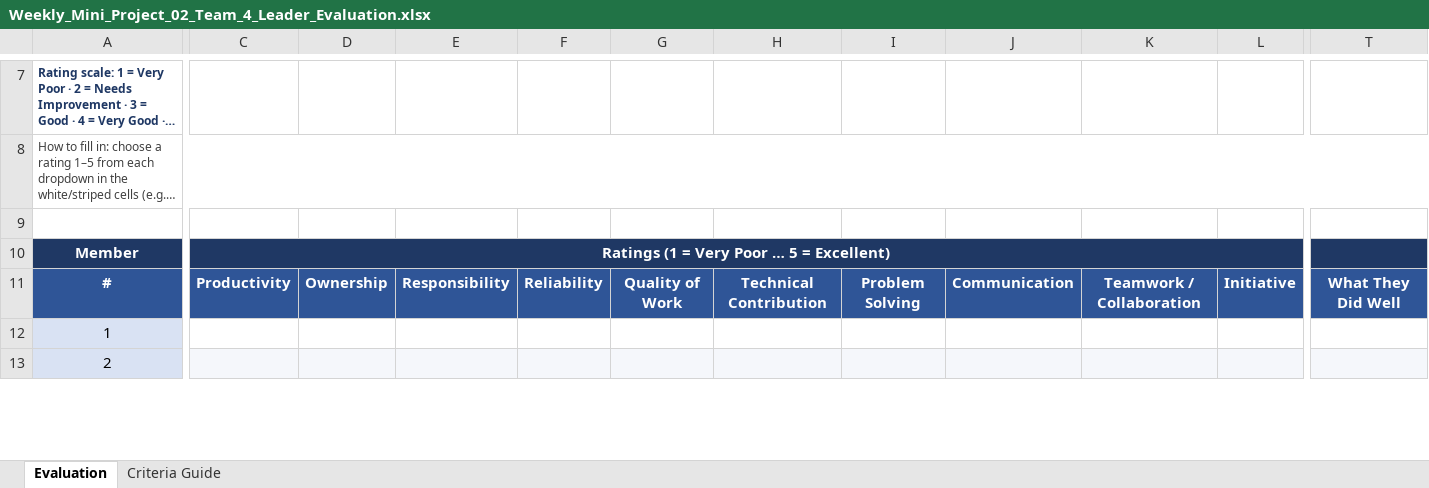
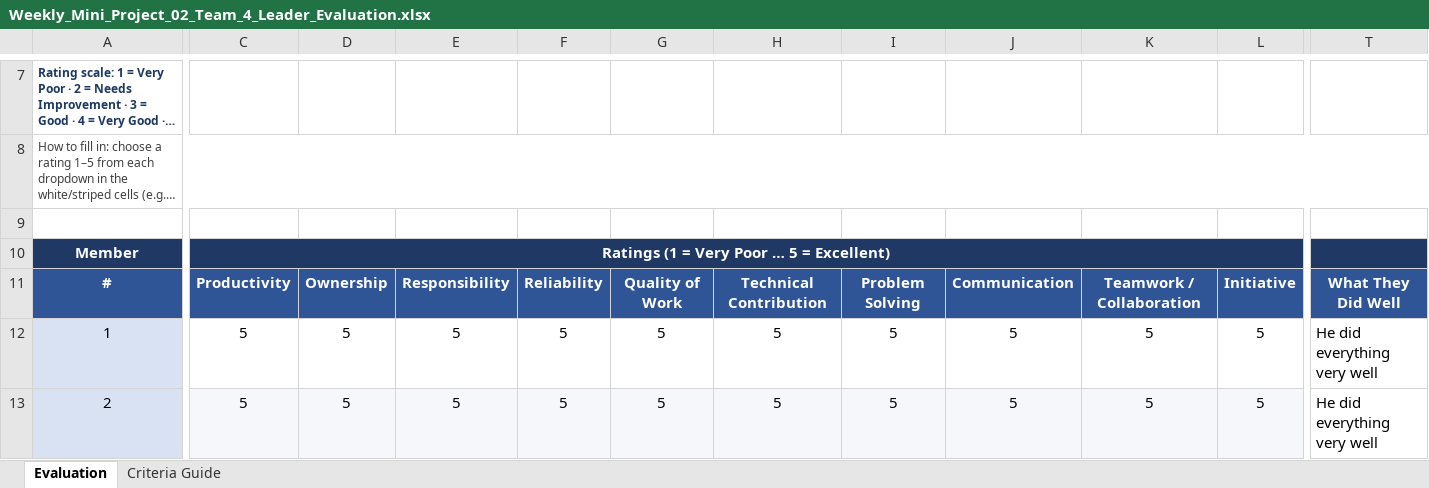
Before and after one commit to b4f-cohort8-salamiyah/b4f-cohort8-salamiyah-next-nest-bootcamp-2026, an Excel workbook: docs/weekly-mini-projects/weekly-mini-project-02/evaluation/Weekly_Mini_Project_02_Team_4_Leader_Evaluation.xlsx, sheet Evaluation, drawn as a sheet; only a part is shown, gaps mark what is left out; long unchanged cells end in …; values as stored, in another font and other column widths than the file's, no borders; the diff covers the shown part only; the diff names each change by its address in the sheet, - before the commit and + after, or states it on an @@ line.

```diff
--- a/docs/weekly-mini-projects/weekly-mini-project-02/evaluation/Weekly_Mini_Project_02_Team_4_Leader_Evaluation.xlsx (sheet Evaluation)
+++ b/docs/weekly-mini-projects/weekly-mini-project-02/evaluation/Weekly_Mini_Project_02_Team_4_Leader_Evaluation.xlsx (sheet Evaluation)
-C12:C13: (empty)
+C12:C13: 5
-D12:D13: (empty)
+D12:D13: 5
-E12:E13: (empty)
+E12:E13: 5
-F12:F13: (empty)
+F12:F13: 5
-G12:G13: (empty)
+G12:G13: 5
-H12:H13: (empty)
+H12:H13: 5
-I12:I13: (empty)
+I12:I13: 5
-J12:J13: (empty)
+J12:J13: 5
-K12:K13: (empty)
+K12:K13: 5
-L12:L13: (empty)
+L12:L13: 5
-T12:T13: (empty)
+T12:T13: He did everything very well
-T13 fill: #F5F7FB
+T13 fill: none
```
Also changed, not shown: 75 edited cells and cell formats elsewhere in this sheet, 5 other files.
